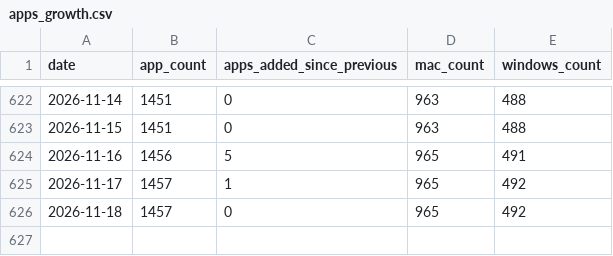
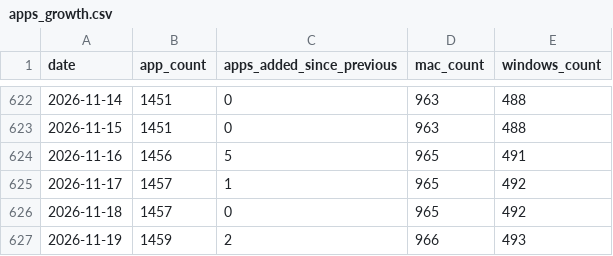
Before and after one commit to allenhouchins/fleet-maintained-apps-growth-tracker, a CSV file: data/apps_growth.csv, drawn as a sheet; only a part is shown, gaps mark what is left out.

```diff
--- a/data/apps_growth.csv
+++ b/data/apps_growth.csv
@@ -626 +626,2 @@ date,app_count,apps_added_since_previous,mac_count,windows_count
 2026-11-18,1457,0,965,492
+2026-11-19,1459,2,966,493
```
Also changed, not shown: data/patches_per_day.csv, 4 other files.
